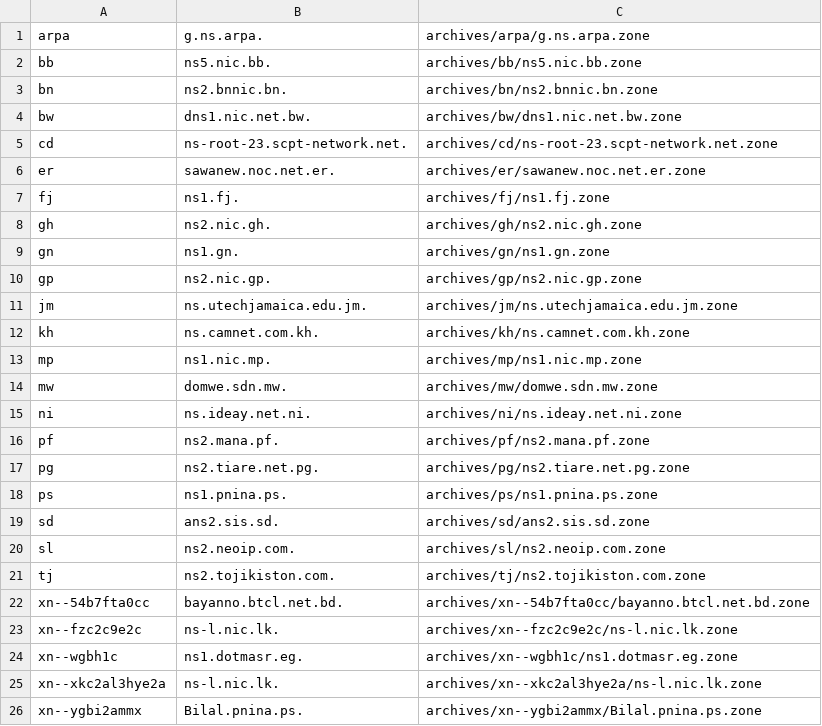
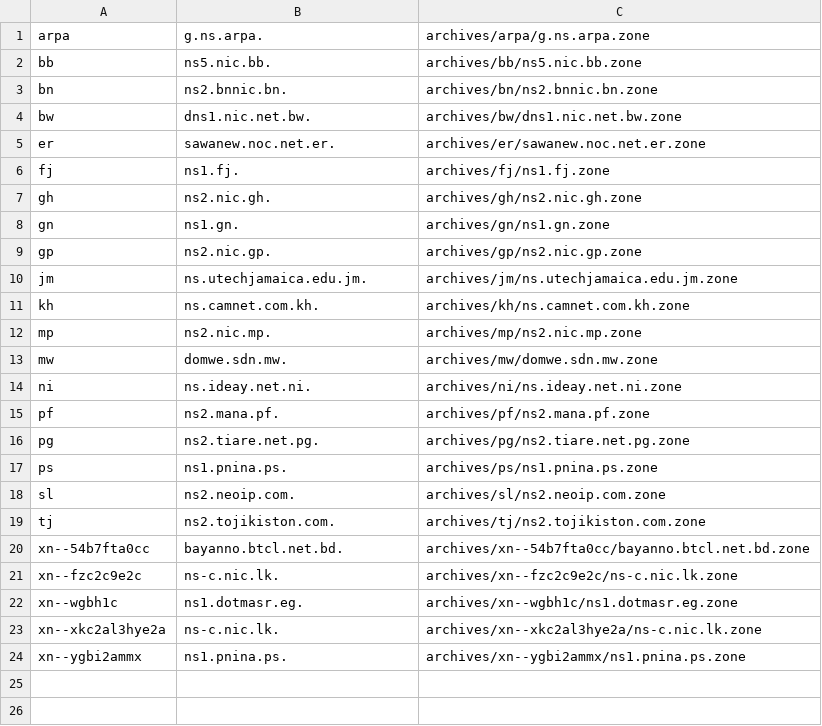
Before and after one commit to flotwig/TLDR-2, a TSV file: transferable_zones.tsv, drawn as a sheet.

```diff
--- a/transferable_zones.tsv
+++ b/transferable_zones.tsv
@@ -4,3 +4,2 @@ bn	ns2.bnnic.bn.	archives/bn/ns2.bnnic.bn.zone
 bw	dns1.nic.net.bw.	archives/bw/dns1.nic.net.bw.zone
-cd	ns-root-23.scpt-network.net.	archives/cd/ns-root-23.scpt-network.net.zone
 er	sawanew.noc.net.er.	archives/er/sawanew.noc.net.er.zone
@@ -12,3 +11,3 @@ jm	ns.utechjamaica.edu.jm.	archives/jm/ns.utechjamaica.edu.jm.zone
 kh	ns.camnet.com.kh.	archives/kh/ns.camnet.com.kh.zone
-mp	ns1.nic.mp.	archives/mp/ns1.nic.mp.zone
+mp	ns2.nic.mp.	archives/mp/ns2.nic.mp.zone
 mw	domwe.sdn.mw.	archives/mw/domwe.sdn.mw.zone
@@ -18,3 +17,2 @@ pg	ns2.tiare.net.pg.	archives/pg/ns2.tiare.net.pg.zone
 ps	ns1.pnina.ps.	archives/ps/ns1.pnina.ps.zone
-sd	ans2.sis.sd.	archives/sd/ans2.sis.sd.zone
 sl	ns2.neoip.com.	archives/sl/ns2.neoip.com.zone
@@ -22,5 +20,5 @@ tj	ns2.tojikiston.com.	archives/tj/ns2.tojikiston.com.zone
 xn--54b7fta0cc	bayanno.btcl.net.bd.	archives/xn--54b7fta0cc/bayanno.btcl.net.bd.zone
-xn--fzc2c9e2c	ns-l.nic.lk.	archives/xn--fzc2c9e2c/ns-l.nic.lk.zone
+xn--fzc2c9e2c	ns-c.nic.lk.	archives/xn--fzc2c9e2c/ns-c.nic.lk.zone
 xn--wgbh1c	ns1.dotmasr.eg.	archives/xn--wgbh1c/ns1.dotmasr.eg.zone
-xn--xkc2al3hye2a	ns-l.nic.lk.	archives/xn--xkc2al3hye2a/ns-l.nic.lk.zone
-xn--ygbi2ammx	Bilal.pnina.ps.	archives/xn--ygbi2ammx/Bilal.pnina.ps.zone
+xn--xkc2al3hye2a	ns-c.nic.lk.	archives/xn--xkc2al3hye2a/ns-c.nic.lk.zone
+xn--ygbi2ammx	ns1.pnina.ps.	archives/xn--ygbi2ammx/ns1.pnina.ps.zone
```
Also changed, not shown: 11 other files.
